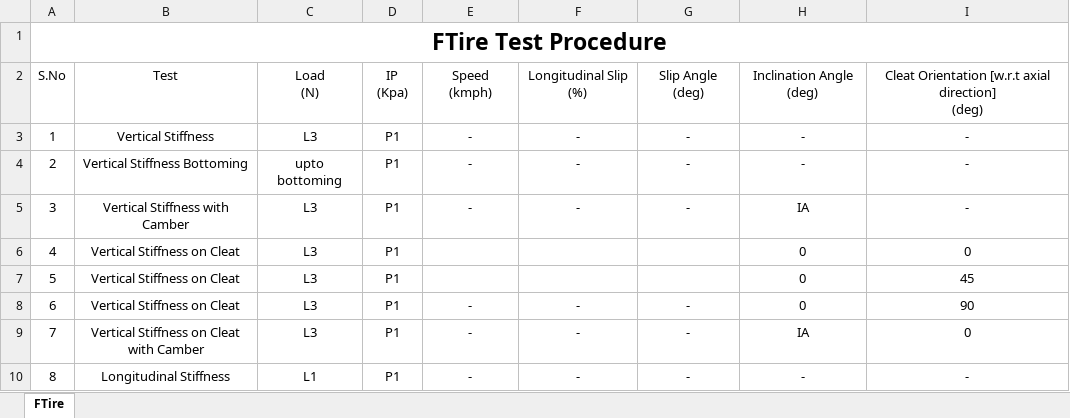
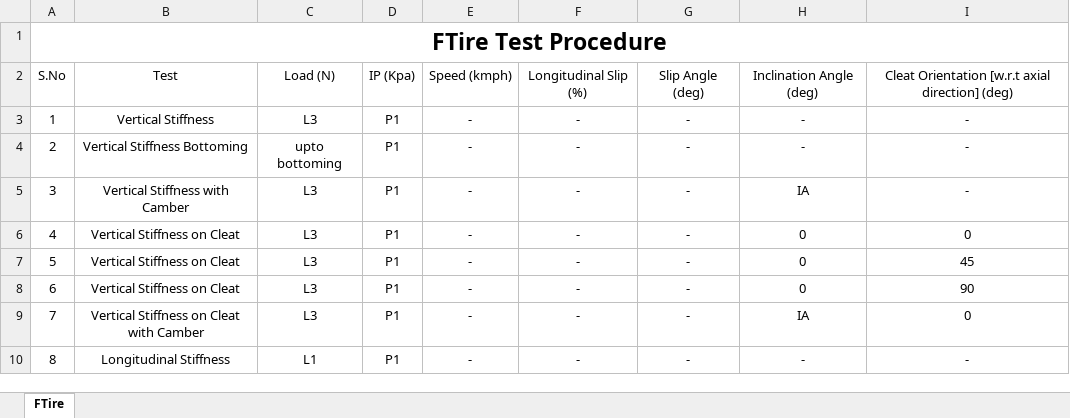
Before and after one commit to ssamiksha009/Apollo-Tyres, an Excel workbook: protocol/FTire.xlsx, sheet FTire, drawn as a sheet; only a part is shown; values as stored, in another font and other column widths than the file's, no borders; ↵ is a line break in a cell; the diff names each change by its address in the sheet, - before the commit and + after, or states it on an @@ line.

Commit message:
Ftire fully done

```diff
--- a/protocol/FTire.xlsx (sheet FTire)
+++ b/protocol/FTire.xlsx (sheet FTire)
-C2: Load ↵ (N)
+C2: Load (N)
-D2: IP ↵ (Kpa)
+D2: IP (Kpa)
-E2: Speed ↵ (kmph)
+E2: Speed (kmph)
-F2: Longitudinal Slip ↵ (%)
+F2: Longitudinal Slip (%)
-G2: Slip Angle ↵ (deg)
+G2: Slip Angle (deg)
-H2: Inclination Angle ↵ (deg)
+H2: Inclination Angle (deg)
-I2: …direction] ↵ (deg)
+I2: …direction] (deg)
-E6:E7: (empty)
+E6:E7: -
-F6:F7: (empty)
+F6:F7: -
-G6:G7: (empty)
+G6:G7: -
```
Also changed, not shown: 12 other files.
